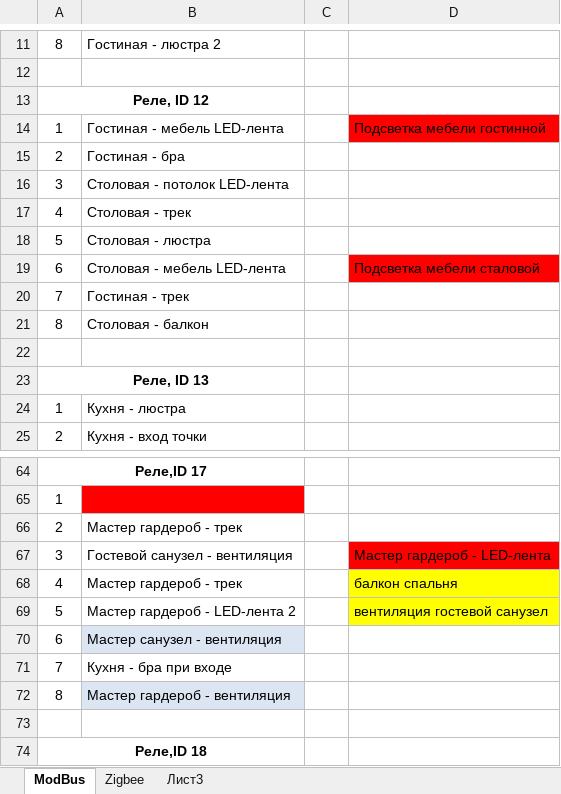
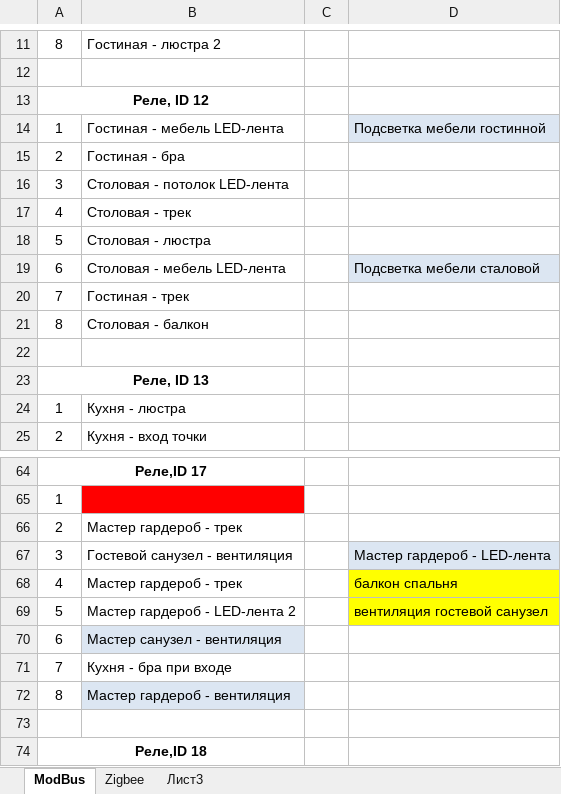
Before and after one commit to marmusevich/python_prj, an Excel workbook: HA/home/таблица.xlsx, sheet ModBus, drawn as a sheet; only a part is shown, gaps mark what is left out; values as stored, in another font and other column widths than the file's, no borders; the diff names each change by its address in the sheet, - before the commit and + after, or states it on an @@ line.

```diff
--- a/HA/home/таблица.xlsx (sheet ModBus)
+++ b/HA/home/таблица.xlsx (sheet ModBus)
-D14 fill: #FF0000
+D14 fill: #DCE6F2
-D19 fill: #FF0000
+D19 fill: #DCE6F2
-D67 fill: #FF0000
+D67 fill: #DCE6F2
```
Also changed, not shown: sheet Zigbee.
